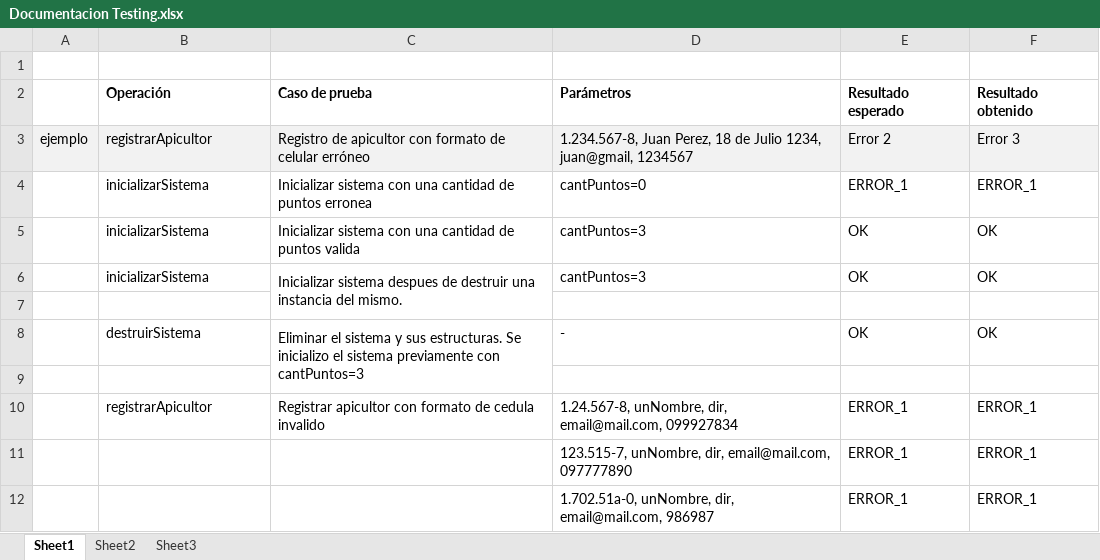
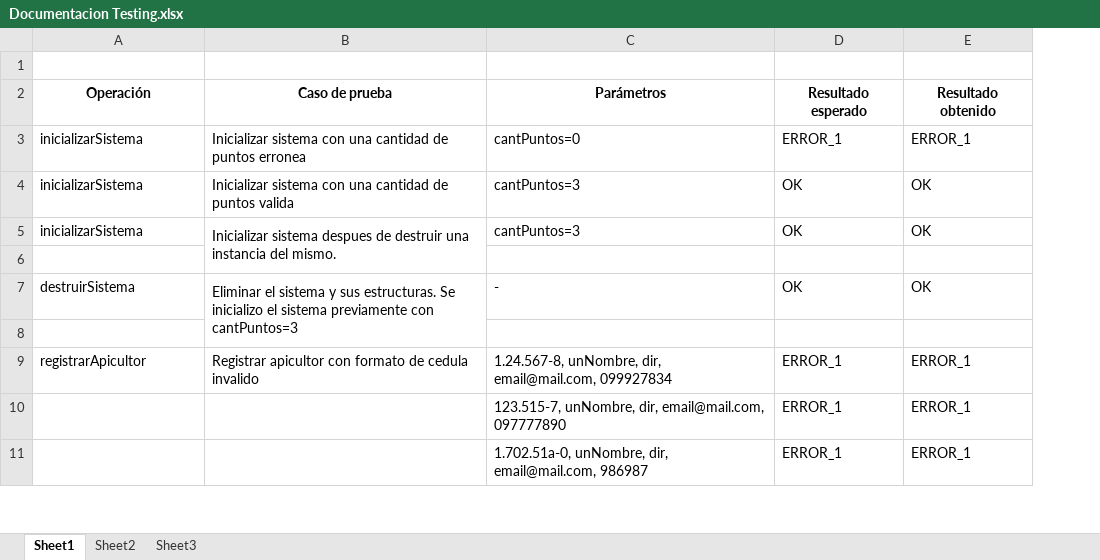
Before and after one commit to RomiValladares/ObligatorioAlgoritmos2, an Excel workbook: Documentacion/Documentacion Testing.xlsx, sheet Sheet1, drawn as a sheet; only a part is shown; values as stored, in another font and other column widths than the file's, no borders; removed rows and columns are numbered as before the commit, all else as after; the diff covers the shown part only; the diff names each change by its address in the sheet, - before the commit and + after, or states it on an @@ line.

```diff
--- a/Documentacion/Documentacion Testing.xlsx (sheet Sheet1)
+++ b/Documentacion/Documentacion Testing.xlsx (sheet Sheet1)
-column A, empty
-A2:E2 alignment: left
+A2:E2 alignment: center
-row 3: ejemplo | registrarApicultor | Registro de apicultor con formato de celular erróneo | 1.234.567-8, Juan Perez, 18 de Julio 1234, juan@gmail, 1234567 | Error 2 | Error 3
```
Also changed, not shown: 43 added rows elsewhere in this sheet.
